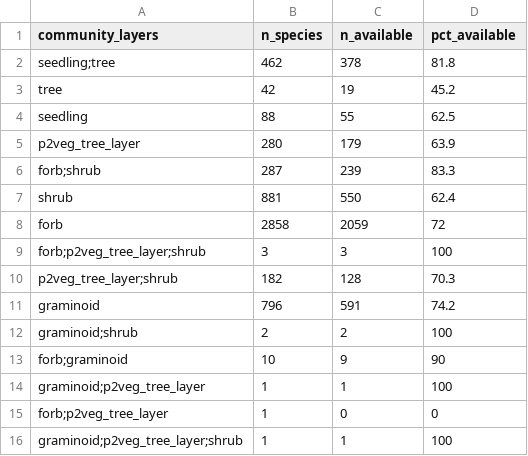
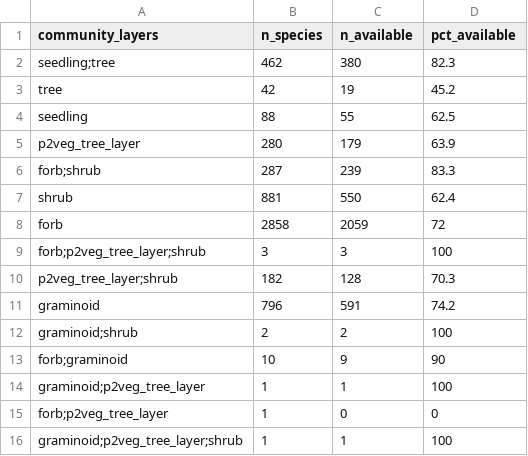
Before and after one commit to rellimylime/forest-data-compilation, a CSV file: 06_species_niches/qa/outputs/bien_range_availability_by_layer.csv, drawn as a sheet.

```diff
--- a/06_species_niches/qa/outputs/bien_range_availability_by_layer.csv
+++ b/06_species_niches/qa/outputs/bien_range_availability_by_layer.csv
@@ -1,3 +1,3 @@
 community_layers,n_species,n_available,pct_available
-seedling;tree,462,378,81.8
+seedling;tree,462,380,82.3
 tree,42,19,45.2
```
Also changed, not shown: 06_species_niches/qa/outputs/species_climate_niches_summary_us_study_area.csv, 06_species_niches/qa/outputs/species_niche_gap_summary.csv, 19 other files.
